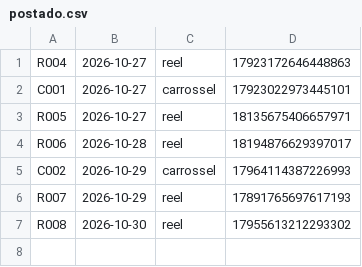
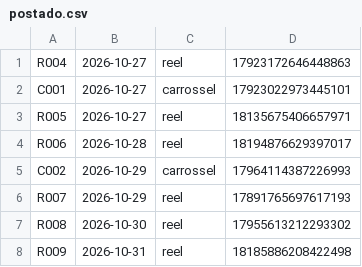
Before and after one commit to OlhardePaiPost/olhar-de-pai, a CSV file: postado.csv, drawn as a sheet; the diff names each change by its address in the sheet, - before the commit and + after, or states it on an @@ line.

Commit message:
registro de postagem

```diff
--- a/postado.csv
+++ b/postado.csv
+row 8: R009 | 2026-10-31 | reel | 18185886208422498
```
